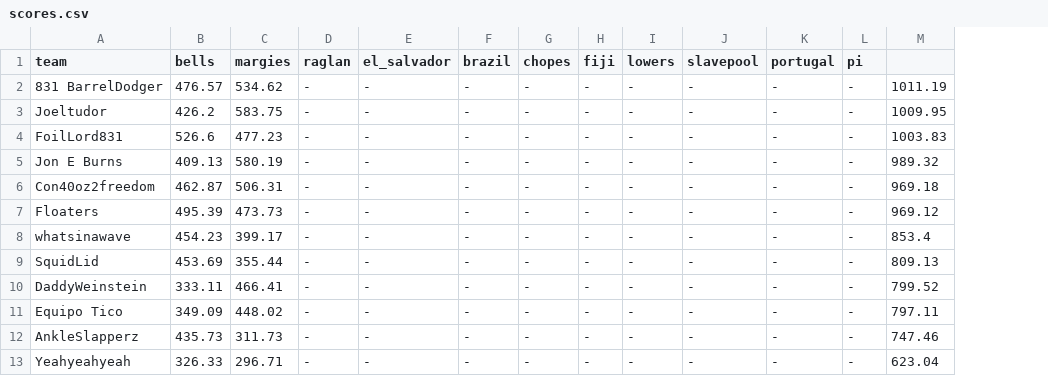
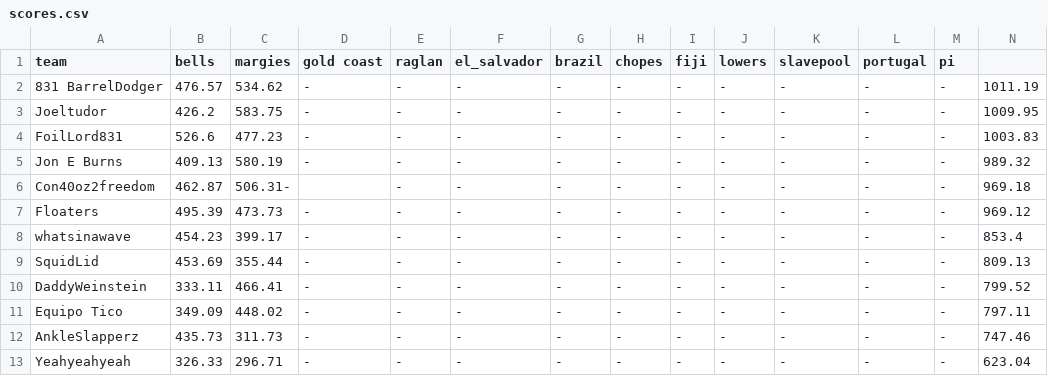
Before and after one commit to parkerwood10/Metakookverse, a CSV file: scores.csv, drawn as a sheet; the diff names each change by its address in the sheet, - before the commit and + after, or states it on an @@ line.

Commit message:
Update scores.csv

```diff
--- a/scores.csv
+++ b/scores.csv
+column D (gold coast), rows 2-13: - | - | - | - |  | - | - | - | - | - | - | -
-C6 (margies): 506.31
+C6 (margies): 506.31-
```
